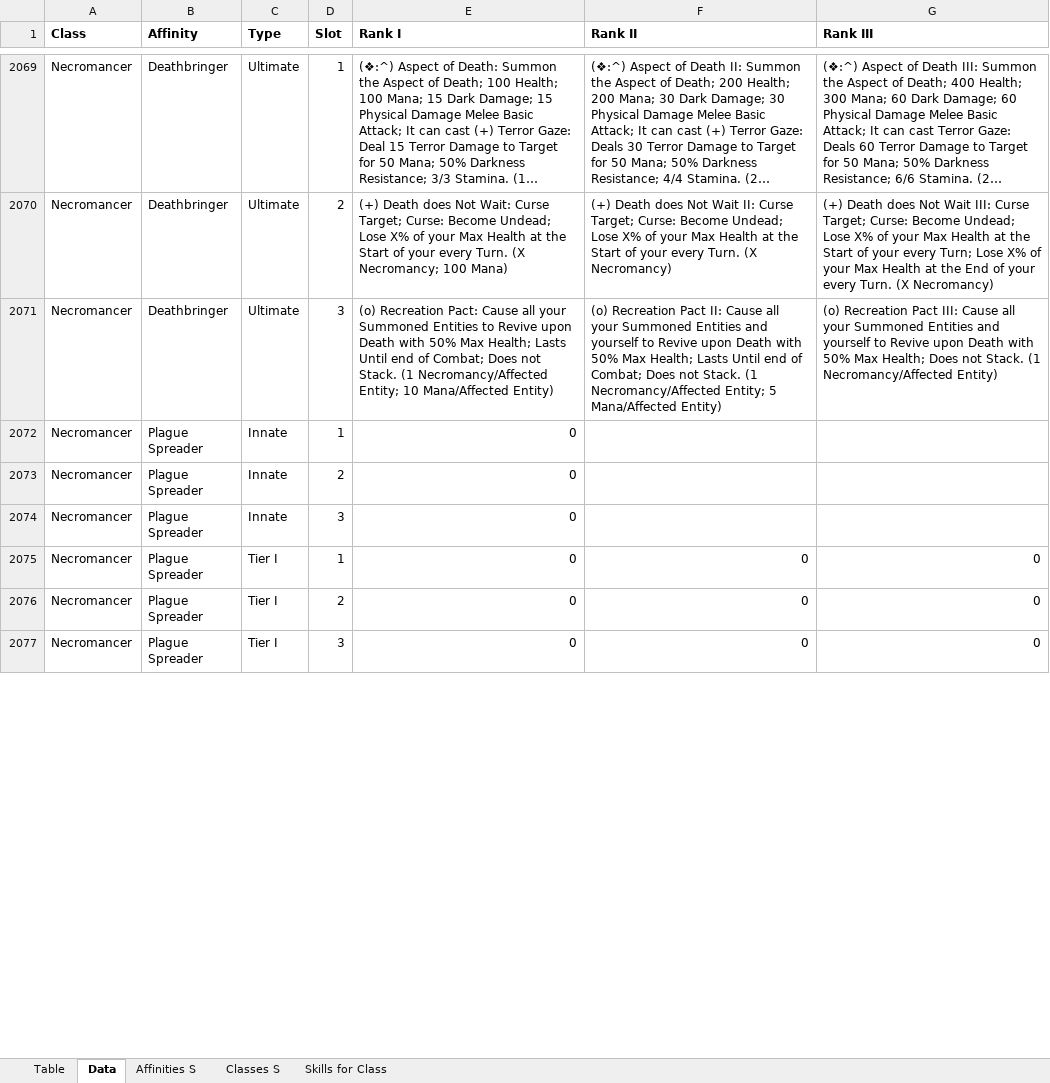
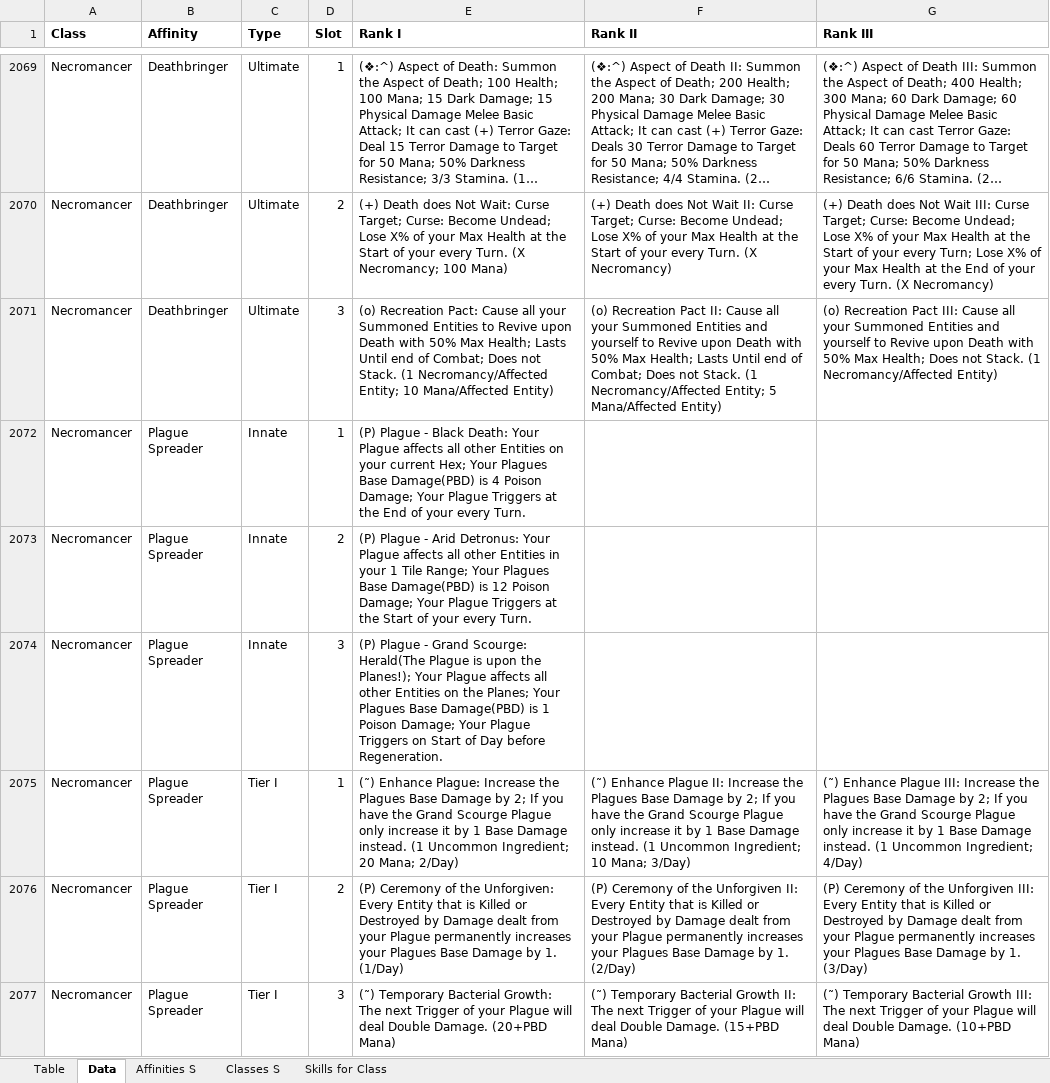
Before and after one commit to PyroMantra/warpedoriginal, an Excel workbook: static/Data/Normalized_Abilities.xlsx, sheet Data, drawn as a sheet; only a part is shown, gaps mark what is left out; long unchanged cells end in …; values as stored, in another font and other column widths than the file's, no borders; the diff covers the shown part only; the diff names each change by its address in the sheet, - before the commit and + after, or states it on an @@ line.

```diff
--- a/static/Data/Normalized_Abilities.xlsx (sheet Data)
+++ b/static/Data/Normalized_Abilities.xlsx (sheet Data)
-E2072 (Rank I): 0
+E2072 (Rank I): (P) Plague - Black Death: Your Plague affects all other Entities on your current Hex; Your Plagues Base Damage(PBD) is 4 Poison Damage; Your Plague Triggers at the End of your every Turn.
-E2073 (Rank I): 0
+E2073 (Rank I): (P) Plague - Arid Detronus: Your Plague affects all other Entities in your 1 Tile Range; Your Plagues Base Damage(PBD) is 12 Poison Damage; Your Plague Triggers at the Start of your every Turn.
-E2074 (Rank I): 0
+E2074 (Rank I): (P) Plague - Grand Scourge: Herald(The Plague is upon the Planes!); Your Plague affects all other Entities on the Planes; Your Plagues Base Damage(PBD) is 1 Poison Damage; Your Plague Triggers on Start of Day before Regeneration.
-E2075 (Rank I): 0
+E2075 (Rank I): (˜) Enhance Plague: Increase the Plagues Base Damage by 2; If you have the Grand Scourge Plague only increase it by 1 Base Damage instead. (1 Uncommon Ingredient; 20 Mana; 2/Day)
-F2075 (Rank II): 0
+F2075 (Rank II): (˜) Enhance Plague II: Increase the Plagues Base Damage by 2; If you have the Grand Scourge Plague only increase it by 1 Base Damage instead. (1 Uncommon Ingredient; 10 Mana; 3/Day)
-G2075 (Rank III): 0
+G2075 (Rank III): (˜) Enhance Plague III: Increase the Plagues Base Damage by 2; If you have the Grand Scourge Plague only increase it by 1 Base Damage instead. (1 Uncommon Ingredient; 4/Day)
-E2076 (Rank I): 0
+E2076 (Rank I): (P) Ceremony of the Unforgiven: Every Entity that is Killed or Destroyed by Damage dealt from your Plague permanently increases your Plagues Base Damage by 1. (1/Day)
-F2076 (Rank II): 0
+F2076 (Rank II): (P) Ceremony of the Unforgiven II: Every Entity that is Killed or Destroyed by Damage dealt from your Plague permanently increases your Plagues Base Damage by 1. (2/Day)
-G2076 (Rank III): 0
+G2076 (Rank III): (P) Ceremony of the Unforgiven III: Every Entity that is Killed or Destroyed by Damage dealt from your Plague permanently increases your Plagues Base Damage by 1. (3/Day)
-E2077 (Rank I): 0
+E2077 (Rank I): (˜) Temporary Bacterial Growth: The next Trigger of your Plague will deal Double Damage. (20+PBD Mana)
-F2077 (Rank II): 0
+F2077 (Rank II): (˜) Temporary Bacterial Growth II: The next Trigger of your Plague will deal Double Damage. (15+PBD Mana)
-G2077 (Rank III): 0
+G2077 (Rank III): (˜) Temporary Bacterial Growth III: The next Trigger of your Plague will deal Double Damage. (10+PBD Mana)
```
Also changed, not shown: 112 edited cells elsewhere in this sheet, data/Layer List (7).xlsx, 6 other files.
